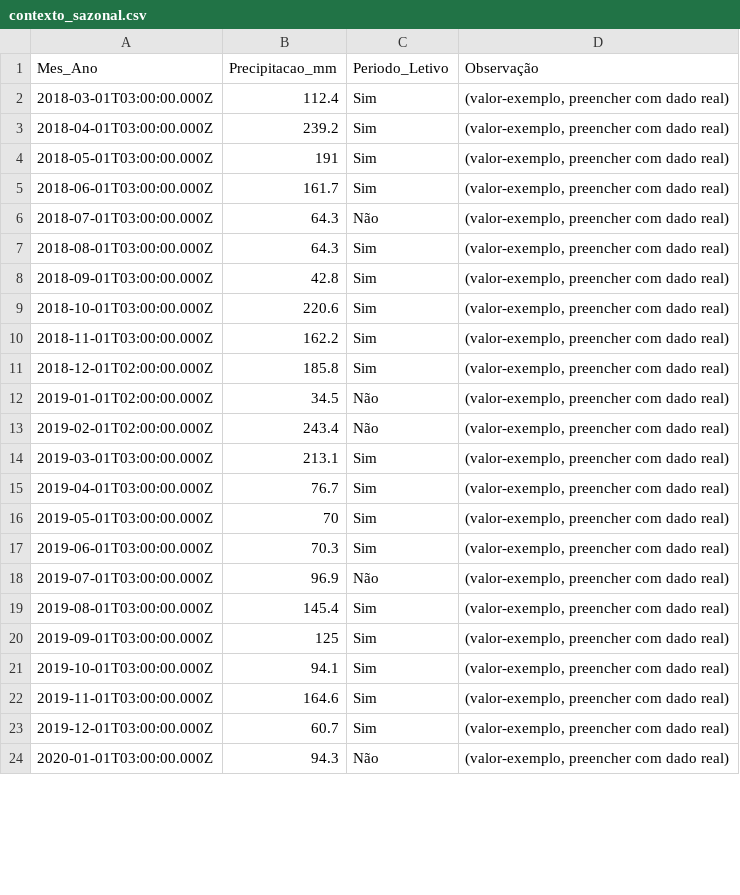
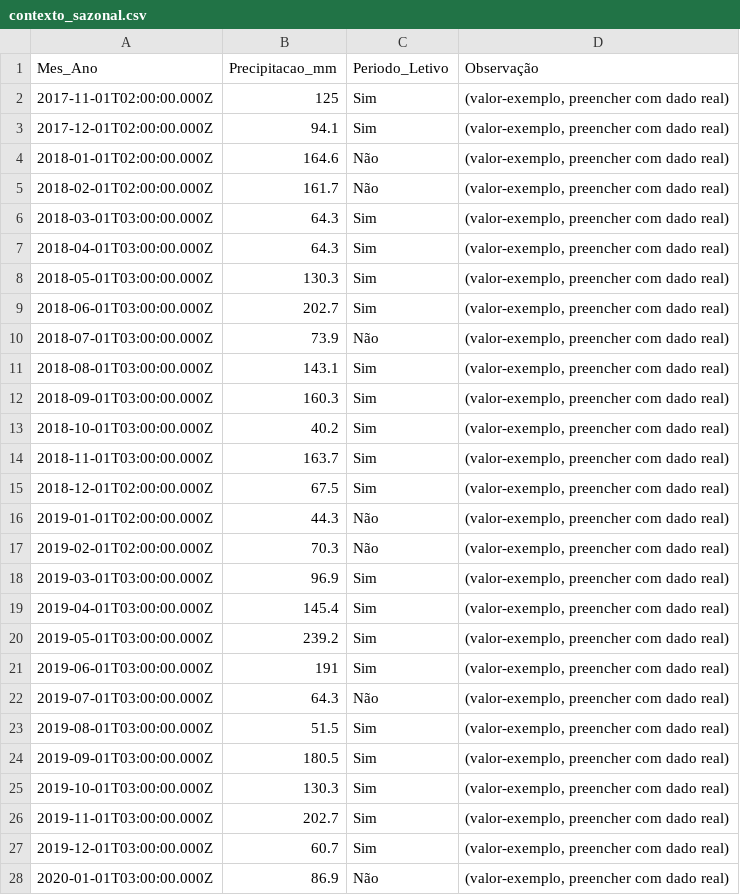
Before and after one commit to adinailson88/malha-previsao-filtros, a CSV file: dados_csv/contexto_sazonal.csv, drawn as a sheet; only a part is shown; the diff covers the shown part only.

```diff
--- a/dados_csv/contexto_sazonal.csv
+++ b/dados_csv/contexto_sazonal.csv
@@ -1,24 +1,28 @@
 Mes_Ano,Precipitacao_mm,Periodo_Letivo,Observação
-2018-03-01T03:00:00.000Z,112.4,Sim,"(valor-exemplo, preencher com dado real)"
-2018-04-01T03:00:00.000Z,239.2,Sim,"(valor-exemplo, preencher com dado real)"
-2018-05-01T03:00:00.000Z,191,Sim,"(valor-exemplo, preencher com dado real)"
-2018-06-01T03:00:00.000Z,161.7,Sim,"(valor-exemplo, preencher com dado real)"
-2018-07-01T03:00:00.000Z,64.3,Não,"(valor-exemplo, preencher com dado real)"
-2018-08-01T03:00:00.000Z,64.3,Sim,"(valor-exemplo, preencher com dado real)"
-2018-09-01T03:00:00.000Z,42.8,Sim,"(valor-exemplo, preencher com dado real)"
-2018-10-01T03:00:00.000Z,220.6,Sim,"(valor-exemplo, preencher com dado real)"
-2018-11-01T03:00:00.000Z,162.2,Sim,"(valor-exemplo, preencher com dado real)"
-2018-12-01T02:00:00.000Z,185.8,Sim,"(valor-exemplo, preencher com dado real)"
-2019-01-01T02:00:00.000Z,34.5,Não,"(valor-exemplo, preencher com dado real)"
-2019-02-01T02:00:00.000Z,243.4,Não,"(valor-exemplo, preencher com dado real)"
-2019-03-01T03:00:00.000Z,213.1,Sim,"(valor-exemplo, preencher com dado real)"
-2019-04-01T03:00:00.000Z,76.7,Sim,"(valor-exemplo, preencher com dado real)"
-2019-05-01T03:00:00.000Z,70,Sim,"(valor-exemplo, preencher com dado real)"
-2019-06-01T03:00:00.000Z,70.3,Sim,"(valor-exemplo, preencher com dado real)"
-2019-07-01T03:00:00.000Z,96.9,Não,"(valor-exemplo, preencher com dado real)"
-2019-08-01T03:00:00.000Z,145.4,Sim,"(valor-exemplo, preencher com dado real)"
-2019-09-01T03:00:00.000Z,125,Sim,"(valor-exemplo, preencher com dado real)"
-2019-10-01T03:00:00.000Z,94.1,Sim,"(valor-exemplo, preencher com dado real)"
-2019-11-01T03:00:00.000Z,164.6,Sim,"(valor-exemplo, preencher com dado real)"
+2017-11-01T02:00:00.000Z,125,Sim,"(valor-exemplo, preencher com dado real)"
+2017-12-01T02:00:00.000Z,94.1,Sim,"(valor-exemplo, preencher com dado real)"
+2018-01-01T02:00:00.000Z,164.6,Não,"(valor-exemplo, preencher com dado real)"
+2018-02-01T02:00:00.000Z,161.7,Não,"(valor-exemplo, preencher com dado real)"
+2018-03-01T03:00:00.000Z,64.3,Sim,"(valor-exemplo, preencher com dado real)"
+2018-04-01T03:00:00.000Z,64.3,Sim,"(valor-exemplo, preencher com dado real)"
+2018-05-01T03:00:00.000Z,130.3,Sim,"(valor-exemplo, preencher com dado real)"
+2018-06-01T03:00:00.000Z,202.7,Sim,"(valor-exemplo, preencher com dado real)"
+2018-07-01T03:00:00.000Z,73.9,Não,"(valor-exemplo, preencher com dado real)"
+2018-08-01T03:00:00.000Z,143.1,Sim,"(valor-exemplo, preencher com dado real)"
+2018-09-01T03:00:00.000Z,160.3,Sim,"(valor-exemplo, preencher com dado real)"
+2018-10-01T03:00:00.000Z,40.2,Sim,"(valor-exemplo, preencher com dado real)"
+2018-11-01T03:00:00.000Z,163.7,Sim,"(valor-exemplo, preencher com dado real)"
+2018-12-01T02:00:00.000Z,67.5,Sim,"(valor-exemplo, preencher com dado real)"
+2019-01-01T02:00:00.000Z,44.3,Não,"(valor-exemplo, preencher com dado real)"
+2019-02-01T02:00:00.000Z,70.3,Não,"(valor-exemplo, preencher com dado real)"
+2019-03-01T03:00:00.000Z,96.9,Sim,"(valor-exemplo, preencher com dado real)"
+2019-04-01T03:00:00.000Z,145.4,Sim,"(valor-exemplo, preencher com dado real)"
+2019-05-01T03:00:00.000Z,239.2,Sim,"(valor-exemplo, preencher com dado real)"
+2019-06-01T03:00:00.000Z,191,Sim,"(valor-exemplo, preencher com dado real)"
+2019-07-01T03:00:00.000Z,64.3,Não,"(valor-exemplo, preencher com dado real)"
+2019-08-01T03:00:00.000Z,51.5,Sim,"(valor-exemplo, preencher com dado real)"
+2019-09-01T03:00:00.000Z,180.5,Sim,"(valor-exemplo, preencher com dado real)"
+2019-10-01T03:00:00.000Z,130.3,Sim,"(valor-exemplo, preencher com dado real)"
+2019-11-01T03:00:00.000Z,202.7,Sim,"(valor-exemplo, preencher com dado real)"
 2019-12-01T03:00:00.000Z,60.7,Sim,"(valor-exemplo, preencher com dado real)"
-2020-01-01T03:00:00.000Z,94.3,Não,"(valor-exemplo, preencher com dado real)"
+2020-01-01T03:00:00.000Z,86.9,Não,"(valor-exemplo, preencher com dado real)"
```
Also changed, not shown: 90 edited cells elsewhere in this file, dados_csv/filtros_disponiveis.csv, 3 other files.
